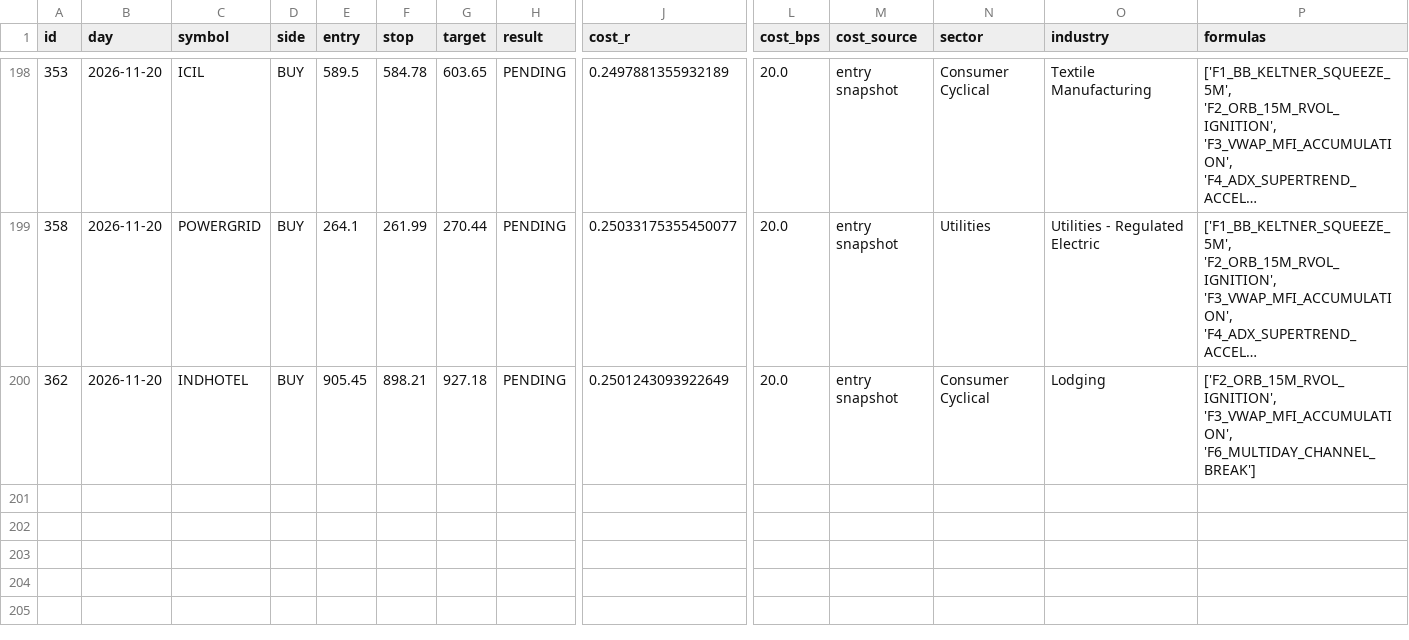
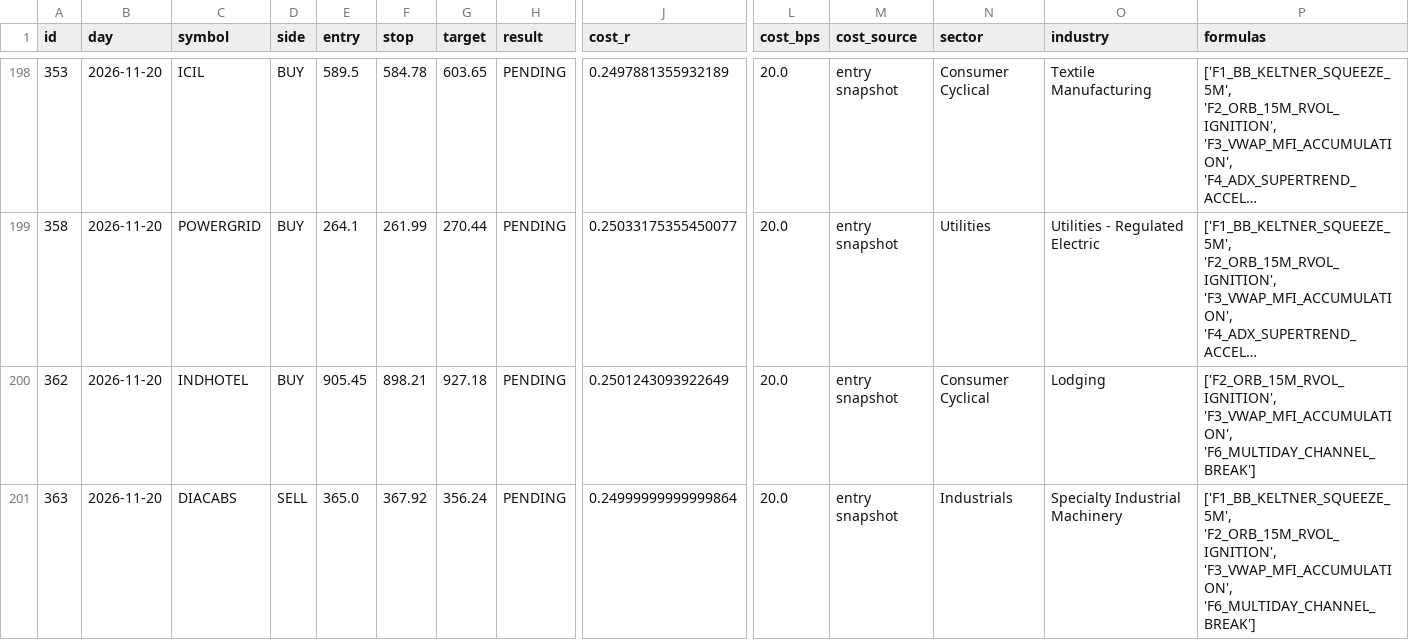
Before and after one commit to mahakalstay-coder/bharat-intraday-scout, a CSV file: reports/paper_trades.csv, drawn as a sheet; only a part is shown, gaps mark what is left out; long unchanged cells end in …; rows hold the shown columns only; the diff names each change by its address in the sheet, - before the commit and + after, or states it on an @@ line.

```diff
--- a/reports/paper_trades.csv
+++ b/reports/paper_trades.csv
+row 201: 363 | 2026-11-20 | DIACABS | SELL | 365.0 | 367.92 | 356.24 | PENDING | 0.24999999999999864 | 20.0 | entry snapshot | Industrials | Specialty Industrial Machinery | ['F1_BB_KELTNER_SQUEEZE_5M', 'F2_ORB_15M_RVOL_IGNITION', 'F3_VWAP_MFI_ACCUMULATION', 'F6_MULTIDAY_CHANNEL_BREAK']
```
Also changed, not shown: reports/four_header_ledger.csv, 6 other files.
